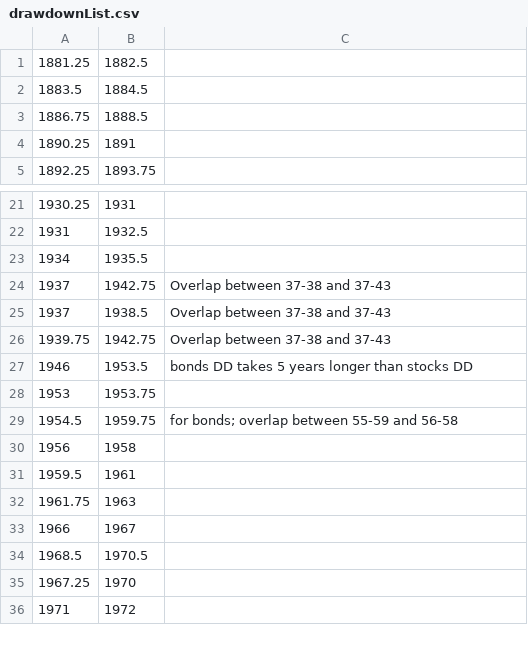
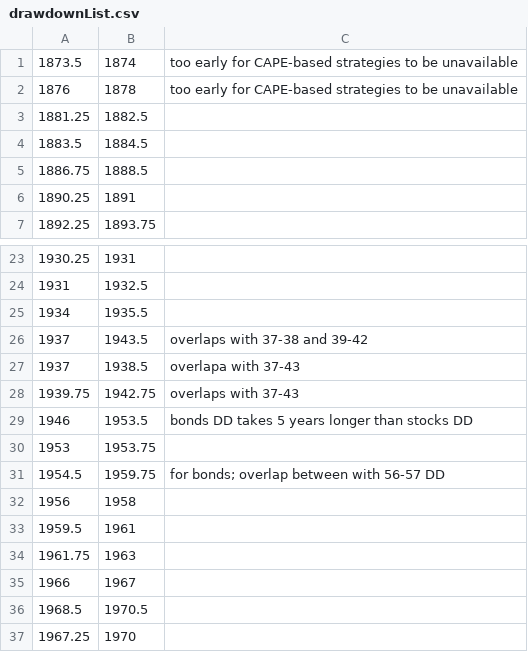
Before and after one commit to m-bouville/investing-by-numbers, a CSV file: drawdownList.csv, drawn as a sheet; only a part is shown, gaps mark what is left out; the shorter side is filled out with more unchanged rows; the diff covers the shown part only.

```diff
--- a/drawdownList.csv
+++ b/drawdownList.csv
@@ -1 +1,3 @@
+1873.5, 1874, "too early for CAPE-based strategies to be unavailable"
+1876, 1878, "too early for CAPE-based strategies to be unavailable"
 1881.25, 1882.5, ""
@@ -23,8 +25,8 @@
 1934, 1935.5, ""
-1937, 1942.75, "Overlap between 37-38 and 37-43"
-1937, 1938.5, "Overlap between 37-38 and 37-43"
-1939.75, 1942.75, "Overlap between 37-38 and 37-43"
+1937, 1943.5, "overlaps with 37-38 and 39-42"
+1937, 1938.5, "overlapa with 37-43"
+1939.75, 1942.75, "overlaps with 37-43"
 1946, 1953.5, "bonds DD takes 5 years longer than stocks DD"
 1953, 1953.75, ""
-1954.5, 1959.75, "for bonds; overlap between 55-59 and 56-58"
+1954.5, 1959.75, "for bonds; overlap between with 56-57 DD"
 1956, 1958, ""
```
Also changed, not shown: 6 added rows, 5 removed rows and 16 edited cells elsewhere in this file, 10 other files.
